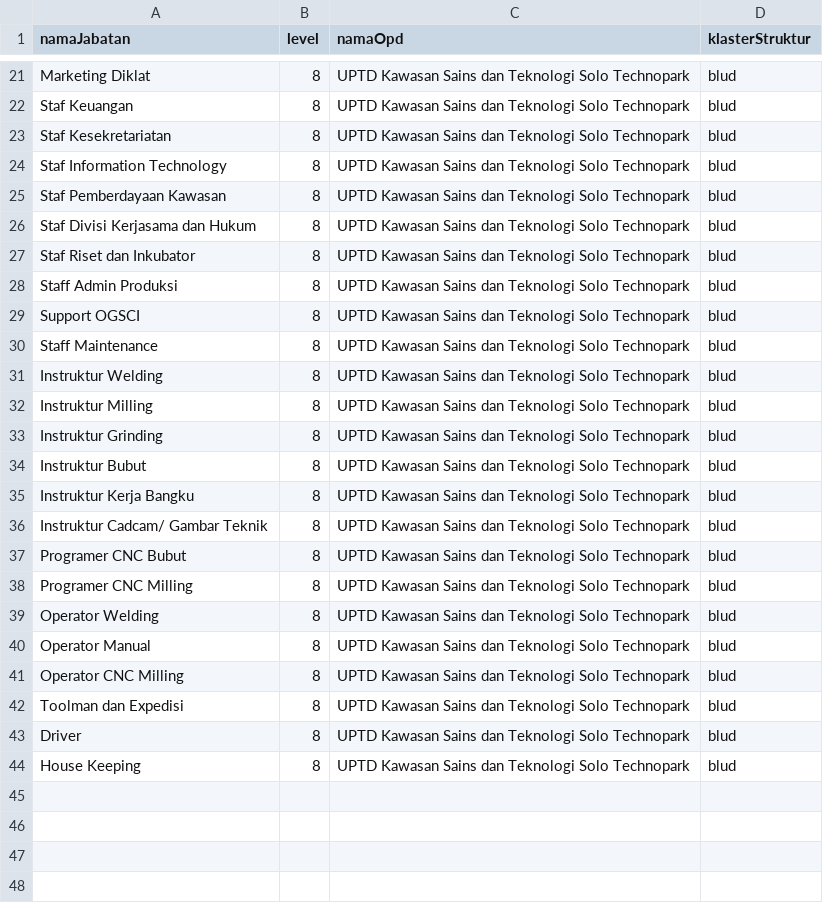
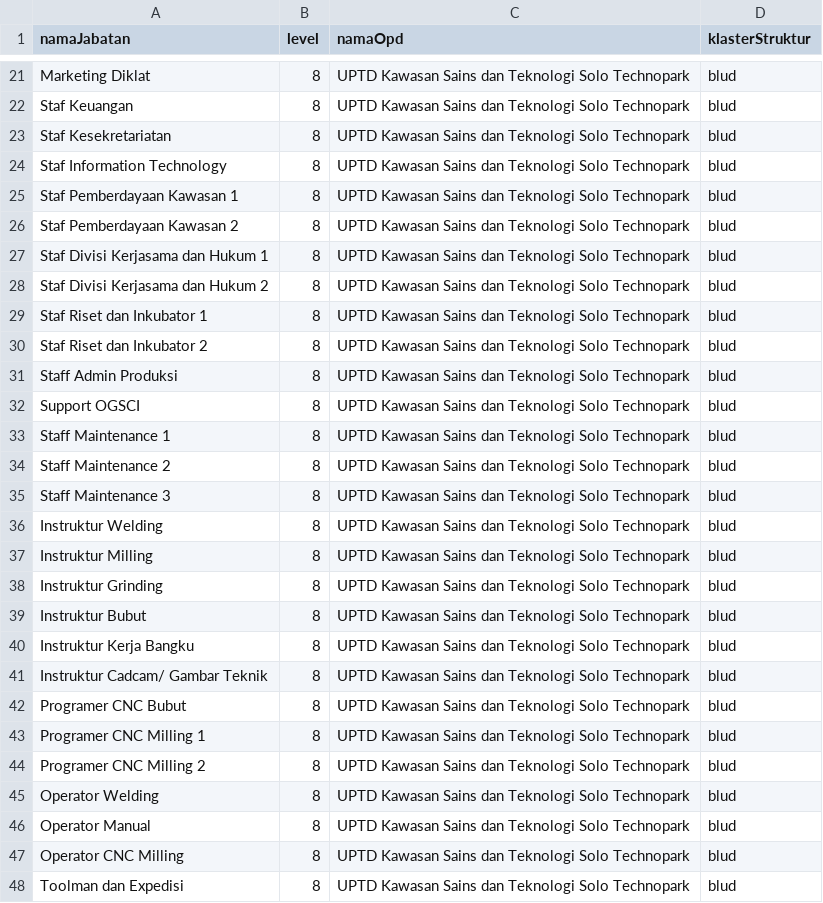
Before and after one commit to DenyWismoyo/ruang-sigap-v2, a CSV file: public/jabatan_blud_stp.csv, drawn as a sheet; only a part is shown, gaps mark what is left out; the shorter side is filled out with more unchanged rows.

Commit message:
fix(data): disambiguate duplicate jabatan names with numbering in BLUD STP CSV templates

```diff
--- a/public/jabatan_blud_stp.csv
+++ b/public/jabatan_blud_stp.csv
@@ -24,8 +24,13 @@ Staf Kesekretariatan,8,UPTD Kawasan Sains dan Teknologi Solo Technopark,blud
 Staf Information Technology,8,UPTD Kawasan Sains dan Teknologi Solo Technopark,blud
-Staf Pemberdayaan Kawasan,8,UPTD Kawasan Sains dan Teknologi Solo Technopark,blud
-Staf Divisi Kerjasama dan Hukum,8,UPTD Kawasan Sains dan Teknologi Solo Technopark,blud
-Staf Riset dan Inkubator,8,UPTD Kawasan Sains dan Teknologi Solo Technopark,blud
+Staf Pemberdayaan Kawasan 1,8,UPTD Kawasan Sains dan Teknologi Solo Technopark,blud
+Staf Pemberdayaan Kawasan 2,8,UPTD Kawasan Sains dan Teknologi Solo Technopark,blud
+Staf Divisi Kerjasama dan Hukum 1,8,UPTD Kawasan Sains dan Teknologi Solo Technopark,blud
+Staf Divisi Kerjasama dan Hukum 2,8,UPTD Kawasan Sains dan Teknologi Solo Technopark,blud
+Staf Riset dan Inkubator 1,8,UPTD Kawasan Sains dan Teknologi Solo Technopark,blud
+Staf Riset dan Inkubator 2,8,UPTD Kawasan Sains dan Teknologi Solo Technopark,blud
 Staff Admin Produksi,8,UPTD Kawasan Sains dan Teknologi Solo Technopark,blud
 Support OGSCI,8,UPTD Kawasan Sains dan Teknologi Solo Technopark,blud
-Staff Maintenance,8,UPTD Kawasan Sains dan Teknologi Solo Technopark,blud
+Staff Maintenance 1,8,UPTD Kawasan Sains dan Teknologi Solo Technopark,blud
+Staff Maintenance 2,8,UPTD Kawasan Sains dan Teknologi Solo Technopark,blud
+Staff Maintenance 3,8,UPTD Kawasan Sains dan Teknologi Solo Technopark,blud
 Instruktur Welding,8,UPTD Kawasan Sains dan Teknologi Solo Technopark,blud
@@ -37,3 +42,4 @@ Instruktur Cadcam/ Gambar Teknik,8,UPTD Kawasan Sains dan Teknologi Solo Technop
 Programer CNC Bubut,8,UPTD Kawasan Sains dan Teknologi Solo Technopark,blud
-Programer CNC Milling,8,UPTD Kawasan Sains dan Teknologi Solo Technopark,blud
+Programer CNC Milling 1,8,UPTD Kawasan Sains dan Teknologi Solo Technopark,blud
+Programer CNC Milling 2,8,UPTD Kawasan Sains dan Teknologi Solo Technopark,blud
 Operator Welding,8,UPTD Kawasan Sains dan Teknologi Solo Technopark,blud
```
Also changed, not shown: public/users_blud_stp.csv.
